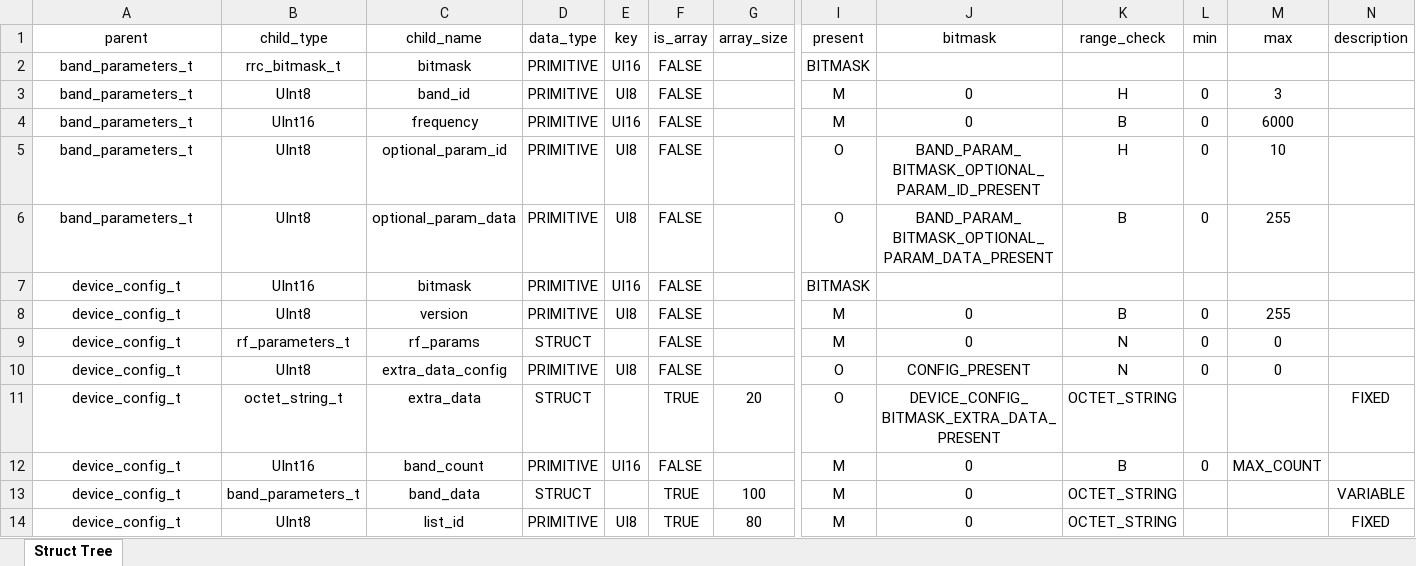
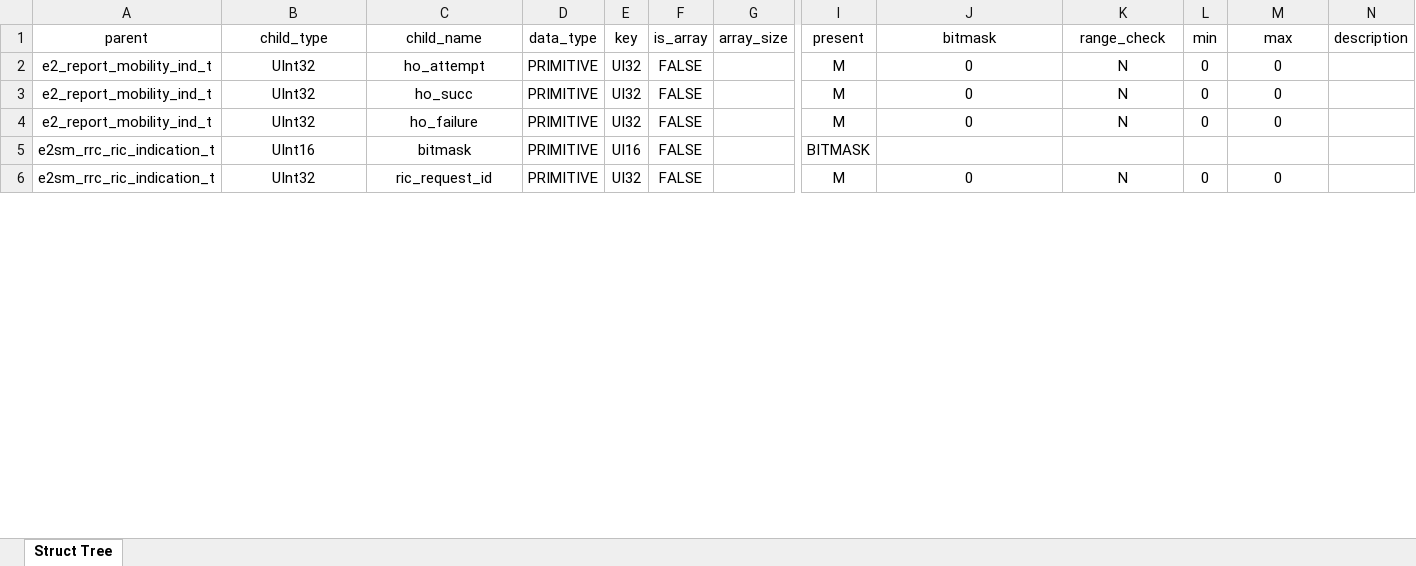
Before and after one commit to nguyenmanhdung183/interface_l3, an Excel workbook: data/data.xlsx, sheet Struct Tree, drawn as a sheet; only a part is shown, gaps mark what is left out; values as stored, in another font and other column widths than the file's, no borders; removed rows and columns are numbered as before the commit, all else as after; rows hold the shown columns only; the diff covers the shown part only; the diff names each change by its address in the sheet, - before the commit and + after, or states it on an @@ line.

```diff
--- a/data/data.xlsx (sheet Struct Tree)
+++ b/data/data.xlsx (sheet Struct Tree)
-row 2: band_parameters_t | rrc_bitmask_t | bitmask | PRIMITIVE | UI16 | FALSE |  | BITMASK
-A2 (parent): band_parameters_t
+A2 (parent): e2_report_mobility_ind_t
-B2 (child_type): UInt8
+B2 (child_type): UInt32
-C2 (child_name): band_id
+C2 (child_name): ho_attempt
-E2 (key): UI8
+E2 (key): UI32
-K2 (range_check): H
+K2 (range_check): N
-M2 (max): 3
+M2 (max): 0
+row 3: e2_report_mobility_ind_t | UInt32 | ho_succ | PRIMITIVE | UI32 | FALSE |  | M | 0 | N | 0 | 0
-A4 (parent): band_parameters_t
+A4 (parent): e2_report_mobility_ind_t
-B4 (child_type): UInt16
+B4 (child_type): UInt32
-C4 (child_name): frequency
+C4 (child_name): ho_failure
-E4 (key): UI16
+E4 (key): UI32
-K4 (range_check): B
+K4 (range_check): N
-M4 (max): 6000
+M4 (max): 0
-row 5: band_parameters_t | UInt8 | optional_param_id | PRIMITIVE | UI8 | FALSE |  | O | BAND_PARAM_BITMASK_OPTIONAL_PARAM_ID_PRESENT | H | 0 | 10
-row 6: band_parameters_t | UInt8 | optional_param_data | PRIMITIVE | UI8 | FALSE |  | O | BAND_PARAM_BITMASK_OPTIONAL_PARAM_DATA_PRESENT | B | 0 | 255
-A5 (parent): device_config_t
+A5 (parent): e2sm_rrc_ric_indication_t
-row 8: device_config_t | UInt8 | version | PRIMITIVE | UI8 | FALSE |  | M | 0 | B | 0 | 255
-A6 (parent): device_config_t
+A6 (parent): e2sm_rrc_ric_indication_t
-B6 (child_type): rf_parameters_t
+B6 (child_type): UInt32
-C6 (child_name): rf_params
+C6 (child_name): ric_request_id
-D6 (data_type): STRUCT
+D6 (data_type): PRIMITIVE
-E6 (key): (empty)
+E6 (key): UI32
-row 10: device_config_t | UInt8 | extra_data_config | PRIMITIVE | UI8 | FALSE |  | O | CONFIG_PRESENT | N | 0 | 0
-row 11: device_config_t | octet_string_t | extra_data | STRUCT |  | TRUE | 20 | O | DEVICE_CONFIG_BITMASK_EXTRA_DATA_PRESENT | OCTET_STRING |  |  | FIXED
-row 12: device_config_t | UInt16 | band_count | PRIMITIVE | UI16 | FALSE |  | M | 0 | B | 0 | MAX_COUNT
-row 13: device_config_t | band_parameters_t | band_data | STRUCT |  | TRUE | 100 | M | 0 | OCTET_STRING |  |  | VARIABLE
-row 14: device_config_t | UInt8 | list_id | PRIMITIVE | UI8 | TRUE | 80 | M | 0 | OCTET_STRING |  |  | FIXED
```
Also changed, not shown: 9 removed rows and 5 edited cells elsewhere in this sheet, 40 other files.
